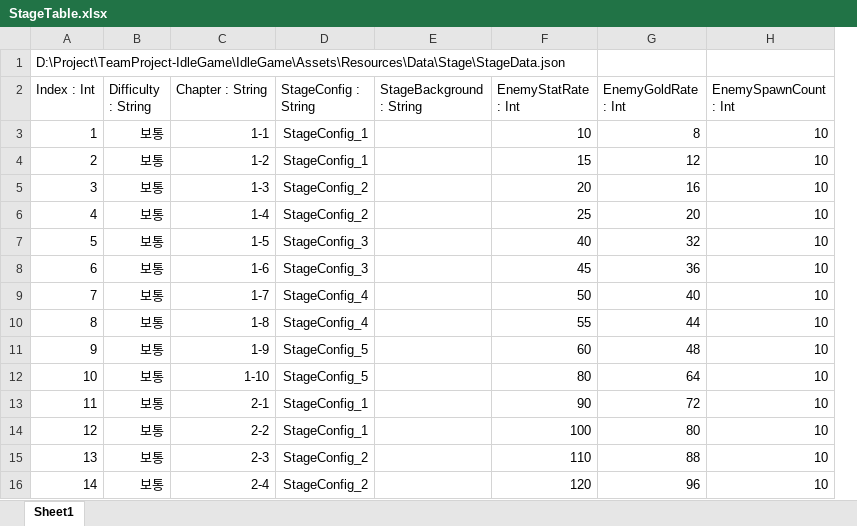
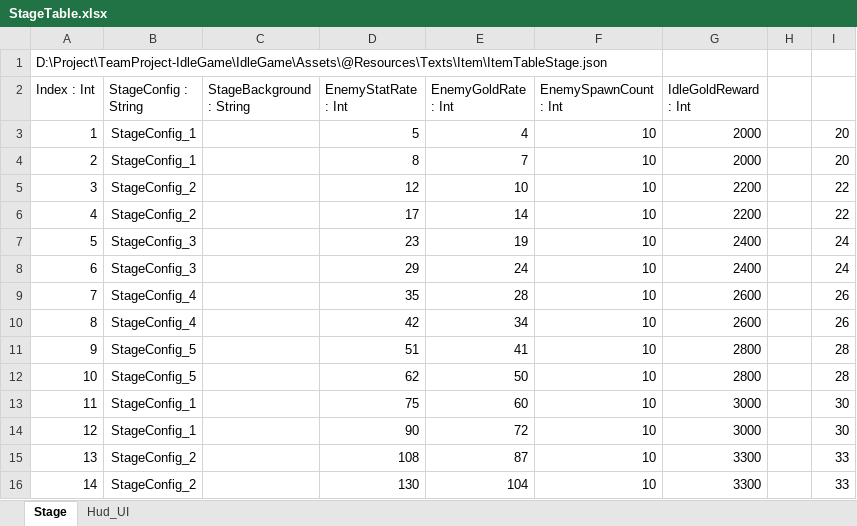
Before and after one commit to psw1305/TeamProject-IdleGame, an Excel workbook: IdleGame/Assets/@Resources/Texts/ExcelTable/StageTable.xlsx, sheet Stage, drawn as a sheet; only a part is shown; values as stored, in another font and other column widths than the file's, no borders; table styles not drawn; removed rows and columns are numbered as before the commit, all else as after; the diff covers the shown part only; the diff names each change by its address in the sheet, - before the commit and + after, or states it on an @@ line.

```diff
--- a/IdleGame/Assets/@Resources/Texts/ExcelTable/StageTable.xlsx (sheet Stage)
+++ b/IdleGame/Assets/@Resources/Texts/ExcelTable/StageTable.xlsx (sheet Stage)
-sheet tab: Sheet1
+sheet tab: Stage
+sheet tab: Hud_UI
-column B (Difficulty : String), rows 3-13: all 보통; rows 15-16: 보통 | 보통
-column C (Chapter : String), rows 3-13: 1-1 | 1-2 | 1-3 | 1-4 | 1-5 | 1-6 | 1-7 | 1-8 | 1-9 | 1-10 | 2-1; rows 15-16: 2-3 | 2-4
+column G (IdleGoldReward : Int), rows 3-12: 2000 | 2000 | 2200 | 2200 | 2400 | 2400 | 2600 | 2600 | 2800 | 2800; rows 14-16: 3000 | 3300 | 3300
+column H, empty
+column I, rows 3-12: 20 | 20 | 22 | 22 | 24 | 24 | 26 | 26 | 28 | 28; rows 14-16: 30 | 33 | 33
@@ column A (Index : Int) renumbered between rows 1 and 14 @@
-D3 (EnemyStatRate : Int): 10
+D3 (EnemyStatRate : Int): 5
-E3 (EnemyGoldRate : Int): 8
+E3 (EnemyGoldRate : Int): 4
-D4 (EnemyStatRate : Int): 15
+D4 (EnemyStatRate : Int): 8
-E4 (EnemyGoldRate : Int): 12
+E4 (EnemyGoldRate : Int): 7
-D5 (EnemyStatRate : Int): 20
+D5 (EnemyStatRate : Int): 12
-E5 (EnemyGoldRate : Int): 16
+E5 (EnemyGoldRate : Int): 10
-D6 (EnemyStatRate : Int): 25
+D6 (EnemyStatRate : Int): 17
-E6 (EnemyGoldRate : Int): 20
+E6 (EnemyGoldRate : Int): 14
-D7 (EnemyStatRate : Int): 40
+D7 (EnemyStatRate : Int): 23
-E7 (EnemyGoldRate : Int): 32
+E7 (EnemyGoldRate : Int): 19
-D8 (EnemyStatRate : Int): 45
+D8 (EnemyStatRate : Int): 29
-E8 (EnemyGoldRate : Int): 36
+E8 (EnemyGoldRate : Int): 24
-D9 (EnemyStatRate : Int): 50
+D9 (EnemyStatRate : Int): 35
-E9 (EnemyGoldRate : Int): 40
+E9 (EnemyGoldRate : Int): 28
-D10 (EnemyStatRate : Int): 55
+D10 (EnemyStatRate : Int): 42
-E10 (EnemyGoldRate : Int): 44
+E10 (EnemyGoldRate : Int): 34
-D11 (EnemyStatRate : Int): 60
+D11 (EnemyStatRate : Int): 51
-E11 (EnemyGoldRate : Int): 48
+E11 (EnemyGoldRate : Int): 41
-D12 (EnemyStatRate : Int): 80
+D12 (EnemyStatRate : Int): 62
-E12 (EnemyGoldRate : Int): 64
+E12 (EnemyGoldRate : Int): 50
+row 13: 11 | StageConfig_1 |  | 75 | 60 | 10 | 3000 |  | 30
-row 14: 12 | 보통 | 2-2 | StageConfig_1 |  | 100 | 80 | 10
-D15 (EnemyStatRate : Int): 110
+D15 (EnemyStatRate : Int): 108
-E15 (EnemyGoldRate : Int): 88
+E15 (EnemyGoldRate : Int): 87
-D16 (EnemyStatRate : Int): 120
+D16 (EnemyStatRate : Int): 130
-E16 (EnemyGoldRate : Int): 96
+E16 (EnemyGoldRate : Int): 104
```
Also changed, not shown: 80 added rows and 12 edited cells elsewhere in this sheet, formulas that keep their value, 6 other files.
